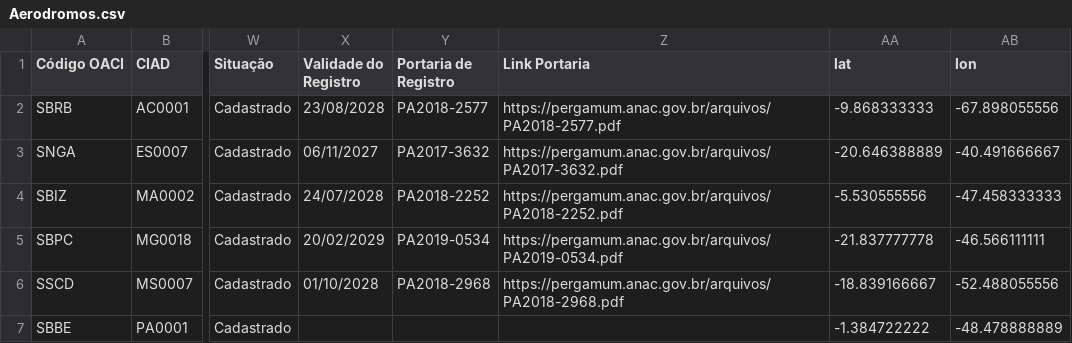
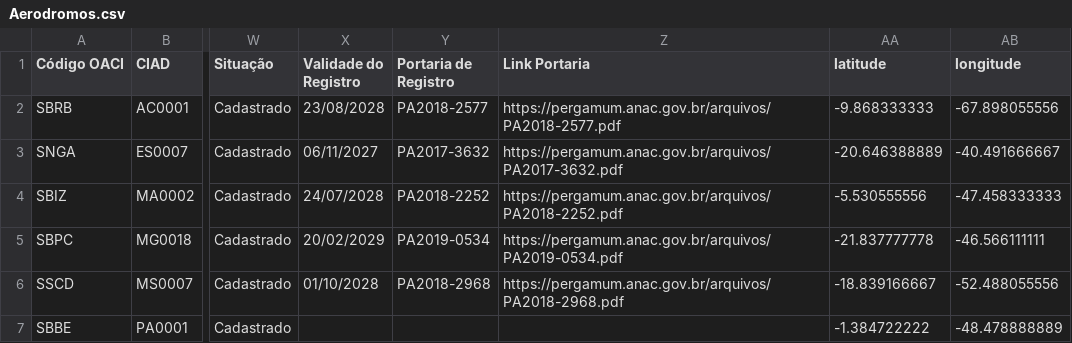
Before and after one commit to gabrielmacedoanac/ANAC, a CSV file: Aerodromos.csv, drawn as a sheet; only a part is shown, gaps mark what is left out; the diff names each change by its address in the sheet, - before the commit and + after, or states it on an @@ line.

Commit message:
Update Aerodromos.csv

```diff
--- a/Aerodromos.csv
+++ b/Aerodromos.csv
-AA1: lat
+AA1: latitude
-AB1: lon
+AB1: longitude
```
